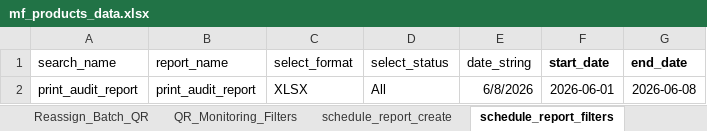
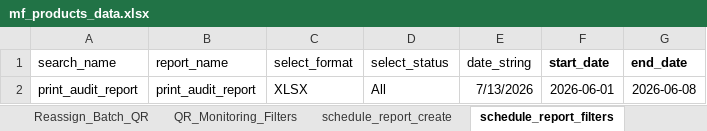
Before and after one commit to AadhiranM/automation, an Excel workbook: mf_products_data.xlsx, sheet schedule_report_filters, drawn as a sheet; values as stored, in another font and other column widths than the file's, no borders; the diff names each change by its address in the sheet, - before the commit and + after, or states it on an @@ line.

```diff
--- a/mf_products_data.xlsx (sheet schedule_report_filters)
+++ b/mf_products_data.xlsx (sheet schedule_report_filters)
-E2 (date_string): 6/8/2026
+E2 (date_string): 7/13/2026
```
Also changed, not shown: sheet Generate_QR, 46 other files.
